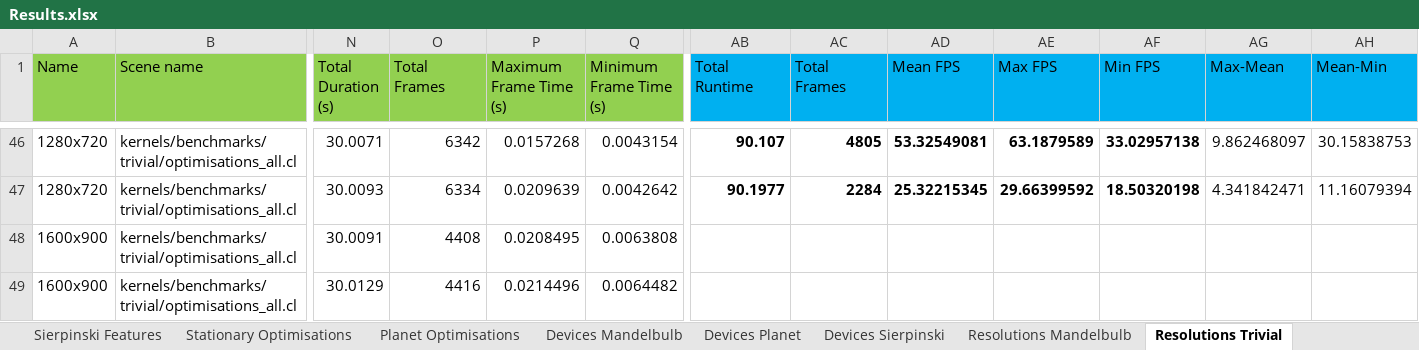
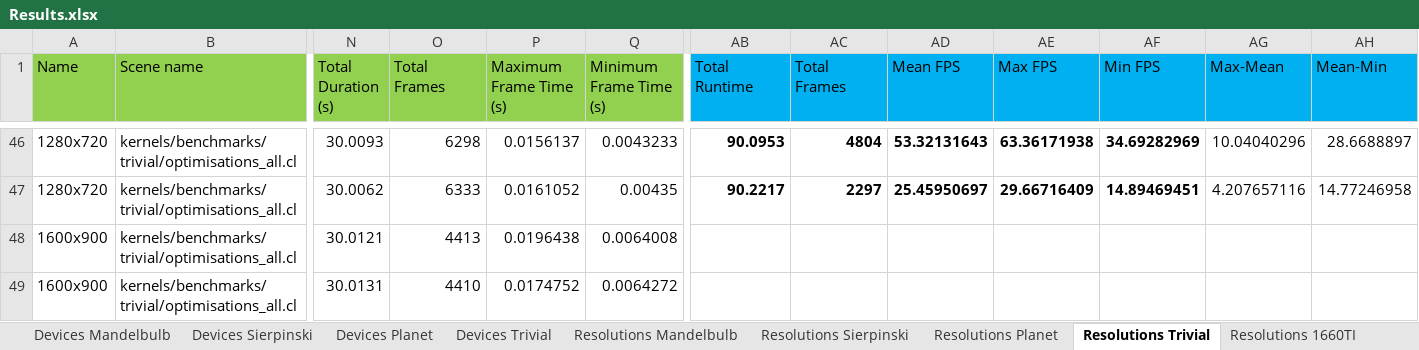
Before and after one commit to SolomonBaarda/fractal-geometry-renderer, an Excel workbook: Deliverable 2/Results.xlsx, sheet Resolutions Trivial, drawn as a sheet; only a part is shown, gaps mark what is left out; values as stored, in another font and other column widths than the file's, no borders; the diff covers the shown part only; the diff names each change by its address in the sheet, - before the commit and + after, or states it on an @@ line.

```diff
--- a/Deliverable 2/Results.xlsx (sheet Resolutions Trivial)
+++ b/Deliverable 2/Results.xlsx (sheet Resolutions Trivial)
+sheet tab: Devices Trivial
+sheet tab: Resolutions Sierpinski
+sheet tab: Resolutions Planet
@@ sheet tab order changed: Devices Mandelbulb | Devices Sierpinski | Devices Planet | Devices Trivial | Resolutions Mandelbulb | Resolutions Sierpinski | Resolutions Planet | Resolutions Trivial | Resolutions 1660TI @@
-N46 (Total Duration (s)): 30.0071
+N46 (Total Duration (s)): 30.0093
-O46 (Total Frames): 6342
+O46 (Total Frames): 6298
-P46 (Maximum Frame Time (s)): 0.0157268
+P46 (Maximum Frame Time (s)): 0.0156137
-Q46 (Minimum Frame Time (s)): 0.0043154
+Q46 (Minimum Frame Time (s)): 0.0043233
-AB46 (Total Runtime): 90.107
+AB46 (Total Runtime): 90.0953
-AC46 (Total Frames): 4805
+AC46 (Total Frames): 4804
-AD46 (Mean FPS): 53.32549081
+AD46 (Mean FPS): 53.32131643
-AE46 (Max FPS): 63.1879589
+AE46 (Max FPS): 63.36171938
-AF46 (Min FPS): 33.02957138
+AF46 (Min FPS): 34.69282969
-AG46 (Max-Mean): 9.862468097
+AG46 (Max-Mean): 10.04040296
-AH46 (Mean-Min): 30.15838753
+AH46 (Mean-Min): 28.6688897
-N47 (Total Duration (s)): 30.0093
+N47 (Total Duration (s)): 30.0062
-O47 (Total Frames): 6334
+O47 (Total Frames): 6333
-P47 (Maximum Frame Time (s)): 0.0209639
+P47 (Maximum Frame Time (s)): 0.0161052
-Q47 (Minimum Frame Time (s)): 0.0042642
+Q47 (Minimum Frame Time (s)): 0.00435
-AB47 (Total Runtime): 90.1977
+AB47 (Total Runtime): 90.2217
-AC47 (Total Frames): 2284
+AC47 (Total Frames): 2297
-AD47 (Mean FPS): 25.32215345
+AD47 (Mean FPS): 25.45950697
-AE47 (Max FPS): 29.66399592
+AE47 (Max FPS): 29.66716409
-AF47 (Min FPS): 18.50320198
+AF47 (Min FPS): 14.89469451
-AG47 (Max-Mean): 4.341842471
+AG47 (Max-Mean): 4.207657116
-AH47 (Mean-Min): 11.16079394
+AH47 (Mean-Min): 14.77246958
-N48 (Total Duration (s)): 30.0091
+N48 (Total Duration (s)): 30.0121
-O48 (Total Frames): 4408
+O48 (Total Frames): 4413
-P48 (Maximum Frame Time (s)): 0.0208495
+P48 (Maximum Frame Time (s)): 0.0196438
-Q48 (Minimum Frame Time (s)): 0.0063808
+Q48 (Minimum Frame Time (s)): 0.0064008
-N49 (Total Duration (s)): 30.0129
+N49 (Total Duration (s)): 30.0131
-O49 (Total Frames): 4416
+O49 (Total Frames): 4410
-P49 (Maximum Frame Time (s)): 0.0214496
+P49 (Maximum Frame Time (s)): 0.0174752
-Q49 (Minimum Frame Time (s)): 0.0064482
+Q49 (Minimum Frame Time (s)): 0.0064272
```
Also changed, not shown: 84 edited cells elsewhere in this sheet, sheet Resolutions Mandelbulb, sheet Devices Sierpinski, sheet Devices Planet, sheet Devices Mandelbulb, charts or pictures, 2 other files.
